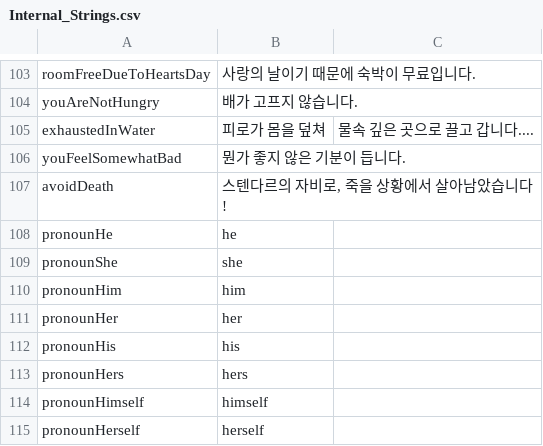
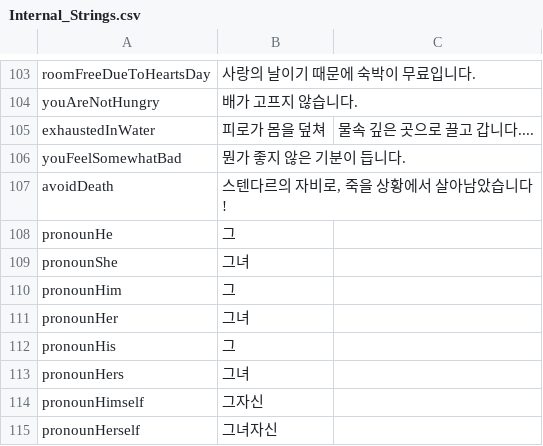
Before and after one commit to wooddoll/dfu_kr, a CSV file: text/Internal_Strings.csv, drawn as a sheet; only a part is shown, gaps mark what is left out; the diff covers the shown part only.

```diff
--- a/text/Internal_Strings.csv
+++ b/text/Internal_Strings.csv
@@ -145,9 +145,9 @@ youFeelSomewhatBad,뭔가 좋지 않은 기분이 듭니다.
 avoidDeath,"스텐다르의 자비로, 죽을 상황에서 살아남았습니다!"
-pronounHe,he
-pronounShe,she
-pronounHim,him
-pronounHer,her
-pronounHis,his
-pronounHers,hers
-pronounHimself,himself
-pronounHerself,herself
+pronounHe,그
+pronounShe,그녀
+pronounHim,그
+pronounHer,그녀
+pronounHis,그
+pronounHers,그녀
+pronounHimself,그자신
+pronounHerself,그녀자신
```
Also changed, not shown: 8 added rows and 12 edited cells elsewhere in this file.
